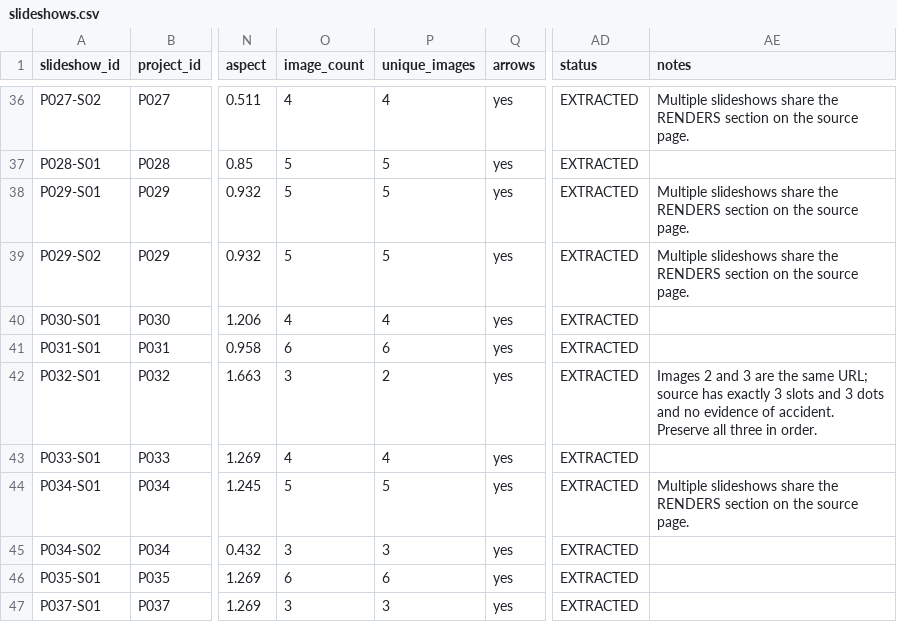
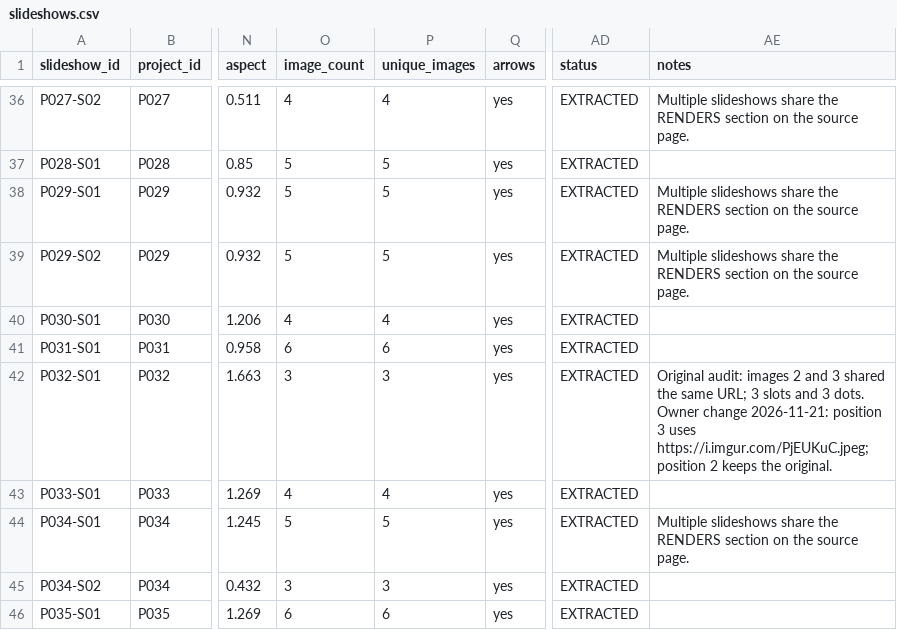
Before and after one commit to hossamalafandi/behance-slideshow, a CSV file: migration/01_AUDIT/slideshows.csv, drawn as a sheet; only a part is shown, gaps mark what is left out; the shorter side is filled out with more unchanged rows; the diff names each change by its address in the sheet, - before the commit and + after, or states it on an @@ line.

Commit message:
Replace P032-S01 third slide image

```diff
--- a/migration/01_AUDIT/slideshows.csv
+++ b/migration/01_AUDIT/slideshows.csv
-P42 (unique_images): 2
+P42 (unique_images): 3
-AE42 (notes): Images 2 and 3 are the same URL; source has exactly 3 slots and 3 dots and no evidence of accident. Preserve all three in order.
+AE42 (notes): Original audit: images 2 and 3 shared the same URL; 3 slots and 3 dots. Owner change 2026-11-21: position 3 uses https://i.imgur.com/PjEUKuC.jpeg; position 2 keeps the original.
```
Also changed, not shown: migration/01_AUDIT/images.csv, 9 other files.
